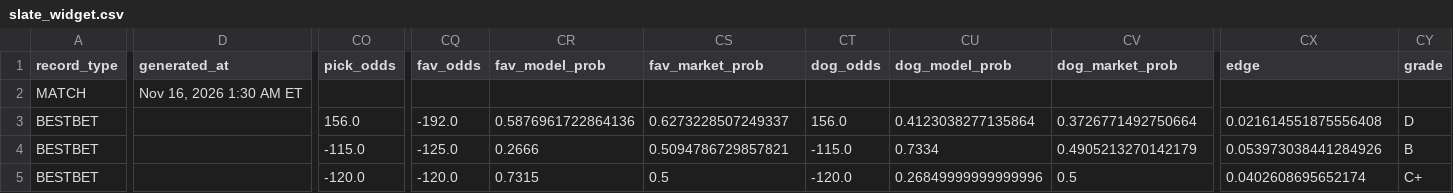
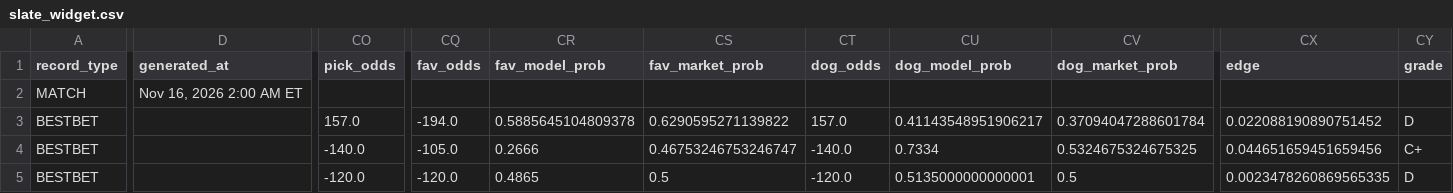
Before and after one commit to chrisgimino/tennismodel, a CSV file: slate_widget.csv, drawn as a sheet; only a part is shown, gaps mark what is left out; the diff covers the shown part only; the diff names each change by its address in the sheet, - before the commit and + after, or states it on an @@ line.

Commit message:
Update slate_widget.csv — 2026-11-16 02:00 ET

```diff
--- a/slate_widget.csv
+++ b/slate_widget.csv
-D2 (generated_at): Nov 16, 2026 1:30 AM ET
+D2 (generated_at): Nov 16, 2026 2:00 AM ET
-CO3 (pick_odds): 156.0
+CO3 (pick_odds): 157.0
-CQ3 (fav_odds): -192.0
+CQ3 (fav_odds): -194.0
-CR3 (fav_model_prob): 0.5876961722864136
+CR3 (fav_model_prob): 0.5885645104809378
-CS3 (fav_market_prob): 0.6273228507249337
+CS3 (fav_market_prob): 0.6290595271139822
-CT3 (dog_odds): 156.0
+CT3 (dog_odds): 157.0
-CU3 (dog_model_prob): 0.4123038277135864
+CU3 (dog_model_prob): 0.41143548951906217
-CV3 (dog_market_prob): 0.3726771492750664
+CV3 (dog_market_prob): 0.37094047288601784
-CX3 (edge): 0.021614551875556408
+CX3 (edge): 0.022088190890751452
-CO4 (pick_odds): -115.0
+CO4 (pick_odds): -140.0
-CQ4 (fav_odds): -125.0
+CQ4 (fav_odds): -105.0
-CS4 (fav_market_prob): 0.5094786729857821
+CS4 (fav_market_prob): 0.46753246753246747
-CT4 (dog_odds): -115.0
+CT4 (dog_odds): -140.0
-CV4 (dog_market_prob): 0.4905213270142179
+CV4 (dog_market_prob): 0.5324675324675325
-CX4 (edge): 0.053973038441284926
+CX4 (edge): 0.044651659451659456
-CY4 (grade): B
+CY4 (grade): C+
-CR5 (fav_model_prob): 0.7315
+CR5 (fav_model_prob): 0.4865
-CU5 (dog_model_prob): 0.26849999999999996
+CU5 (dog_model_prob): 0.5135000000000001
-CX5 (edge): 0.0402608695652174
+CX5 (edge): 0.0023478260869565335
-CY5 (grade): C+
+CY5 (grade): D
```
Also changed, not shown: 35 edited cells elsewhere in this file.
